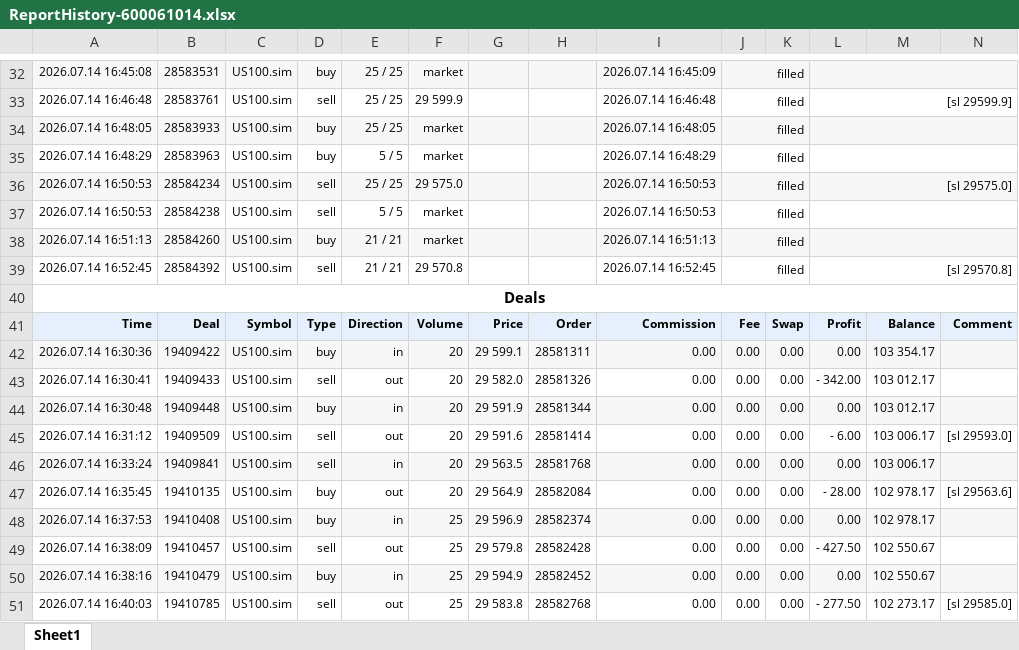
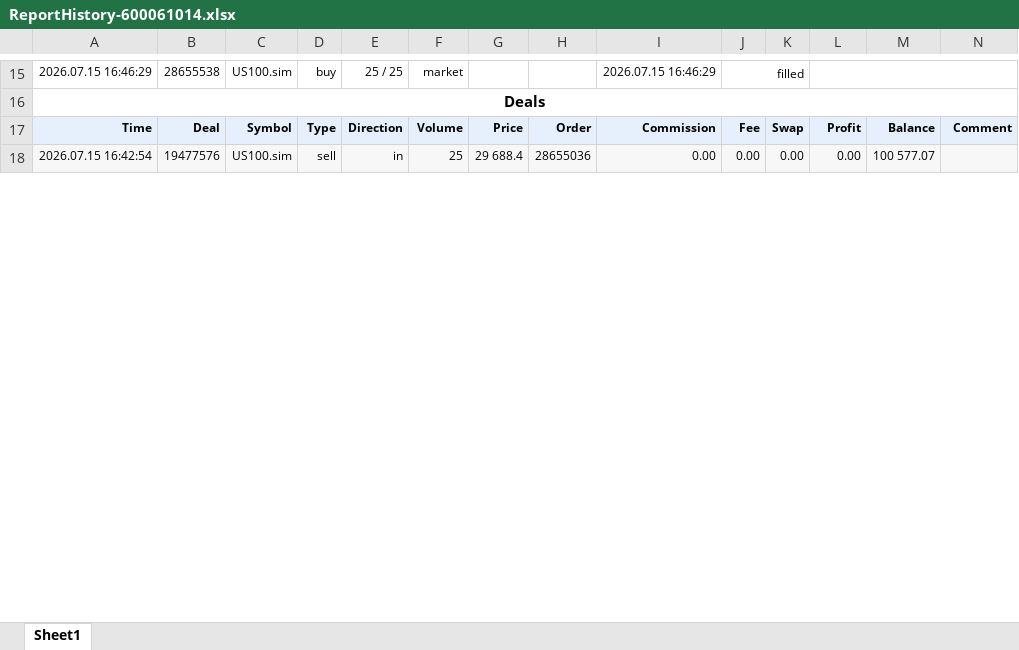
Before and after one commit to khoanatran/Trading_DashBoard, an Excel workbook: ReportHistory-600061014.xlsx, sheet Sheet1, drawn as a sheet; only a part is shown, gaps mark what is left out; values as stored, in another font and other column widths than the file's, no borders; charts and pictures not drawn; removed rows and columns are numbered as before the commit, all else as after; the diff covers the shown part only; the diff names each change by its address in the sheet, - before the commit and + after, or states it on an @@ line.

```diff
--- a/ReportHistory-600061014.xlsx (sheet Sheet1)
+++ b/ReportHistory-600061014.xlsx (sheet Sheet1)
-A15: 2026.07.14 16:45:08
+A15: 2026.07.15 16:46:29
-A15:N15 fill: #F7F7F7
+A15:N15 fill: none
-B15: 28583531
+B15: 28655538
-I15: 2026.07.14 16:45:09
+I15: 2026.07.15 16:46:29
-row 33: 2026.07.14 16:46:48 | 28583761 | US100.sim | sell | 25 / 25 | 29 599.9 |  |  | 2026.07.14 16:46:48 | filled |  | [sl 29599.9]
-row 34: 2026.07.14 16:48:05 | 28583933 | US100.sim | buy | 25 / 25 | market |  |  | 2026.07.14 16:48:05 | filled
-row 35: 2026.07.14 16:48:29 | 28583963 | US100.sim | buy | 5 / 5 | market |  |  | 2026.07.14 16:48:29 | filled
-row 36: 2026.07.14 16:50:53 | 28584234 | US100.sim | sell | 25 / 25 | 29 575.0 |  |  | 2026.07.14 16:50:53 | filled |  | [sl 29575.0]
-row 37: 2026.07.14 16:50:53 | 28584238 | US100.sim | sell | 5 / 5 | market |  |  | 2026.07.14 16:50:53 | filled
-row 38: 2026.07.14 16:51:13 | 28584260 | US100.sim | buy | 21 / 21 | market |  |  | 2026.07.14 16:51:13 | filled
-row 39: 2026.07.14 16:52:45 | 28584392 | US100.sim | sell | 21 / 21 | 29 570.8 |  |  | 2026.07.14 16:52:45 | filled |  | [sl 29570.8]
-row 42: 2026.07.14 16:30:36 | 19409422 | US100.sim | buy | in | 20 | 29 599.1 | 28581311 | 0.00 | 0.00 | 0.00 | 0.00 | 103 354.17
-row 43: 2026.07.14 16:30:41 | 19409433 | US100.sim | sell | out | 20 | 29 582.0 | 28581326 | 0.00 | 0.00 | 0.00 | - 342.00 | 103 012.17
-row 44: 2026.07.14 16:30:48 | 19409448 | US100.sim | buy | in | 20 | 29 591.9 | 28581344 | 0.00 | 0.00 | 0.00 | 0.00 | 103 012.17
-row 45: 2026.07.14 16:31:12 | 19409509 | US100.sim | sell | out | 20 | 29 591.6 | 28581414 | 0.00 | 0.00 | 0.00 | - 6.00 | 103 006.17 | [sl 29593.0]
-A18: 2026.07.14 16:33:24
+A18: 2026.07.15 16:42:54
-B18: 19409841
+B18: 19477576
-F18: 20
+F18: 25
-G18: 29 563.5
+G18: 29 688.4
-H18: 28581768
+H18: 28655036
-M18: 103 006.17
+M18: 100 577.07
-row 47: 2026.07.14 16:35:45 | 19410135 | US100.sim | buy | out | 20 | 29 564.9 | 28582084 | 0.00 | 0.00 | 0.00 | - 28.00 | 102 978.17 | [sl 29563.6]
-row 48: 2026.07.14 16:37:53 | 19410408 | US100.sim | buy | in | 25 | 29 596.9 | 28582374 | 0.00 | 0.00 | 0.00 | 0.00 | 102 978.17
-row 49: 2026.07.14 16:38:09 | 19410457 | US100.sim | sell | out | 25 | 29 579.8 | 28582428 | 0.00 | 0.00 | 0.00 | - 427.50 | 102 550.67
-row 50: 2026.07.14 16:38:16 | 19410479 | US100.sim | buy | in | 25 | 29 594.9 | 28582452 | 0.00 | 0.00 | 0.00 | 0.00 | 102 550.67
-row 51: 2026.07.14 16:40:03 | 19410785 | US100.sim | sell | out | 25 | 29 583.8 | 28582768 | 0.00 | 0.00 | 0.00 | - 277.50 | 102 273.17 | [sl 29585.0]
```
Also changed, not shown: 3 added rows, 27 removed rows, 56 edited cells and cell formats elsewhere in this sheet, formulas that keep their value, charts or pictures, 1 other file.
